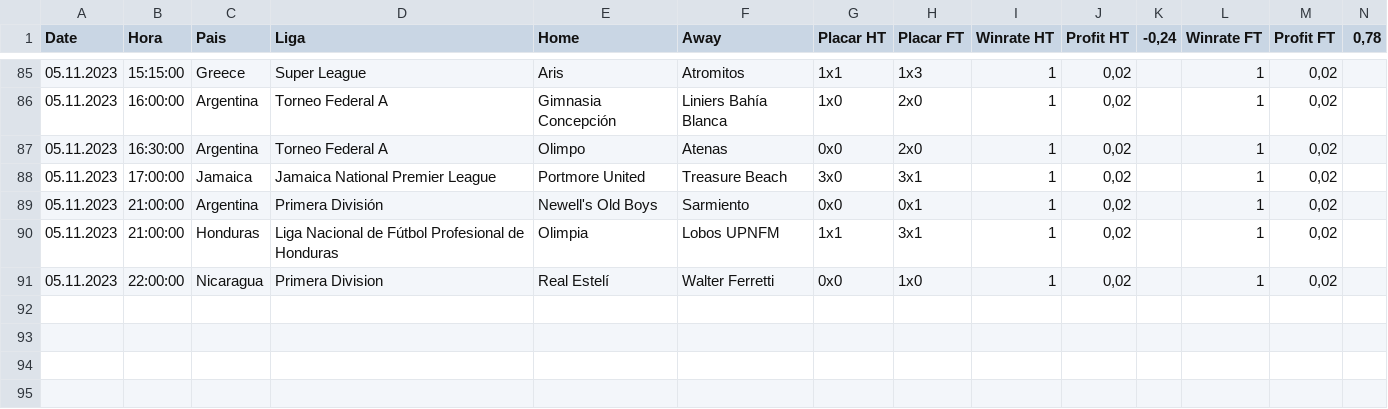
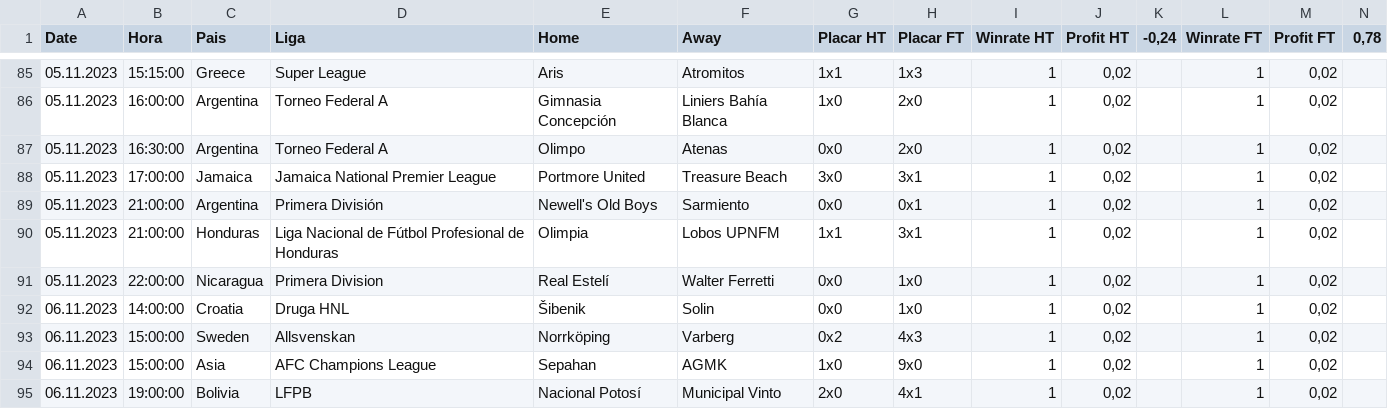
Before and after one commit to scooby75/bdfootball, a CSV file: lay_02_ft_geral.csv, drawn as a sheet; only a part is shown, gaps mark what is left out; the diff names each change by its address in the sheet, - before the commit and + after, or states it on an @@ line.

```diff
--- a/lay_02_ft_geral.csv
+++ b/lay_02_ft_geral.csv
+row 92: 06.11.2023 | 14:00:00 | Croatia | Druga HNL | Šibenik | Solin | 0x0 | 1x0 | 1 | 0,02 |  | 1 | 0,02
+row 93: 06.11.2023 | 15:00:00 | Sweden | Allsvenskan | Norrköping | Varberg | 0x2 | 4x3 | 1 | 0,02 |  | 1 | 0,02
+row 94: 06.11.2023 | 15:00:00 | Asia | AFC Champions League | Sepahan | AGMK | 1x0 | 9x0 | 1 | 0,02 |  | 1 | 0,02
+row 95: 06.11.2023 | 19:00:00 | Bolivia | LFPB | Nacional Potosí | Municipal Vinto | 2x0 | 4x1 | 1 | 0,02 |  | 1 | 0,02
```
Also changed, not shown: last4_away_geral.csv, tips_btts_geral.csv, 4 other files.
